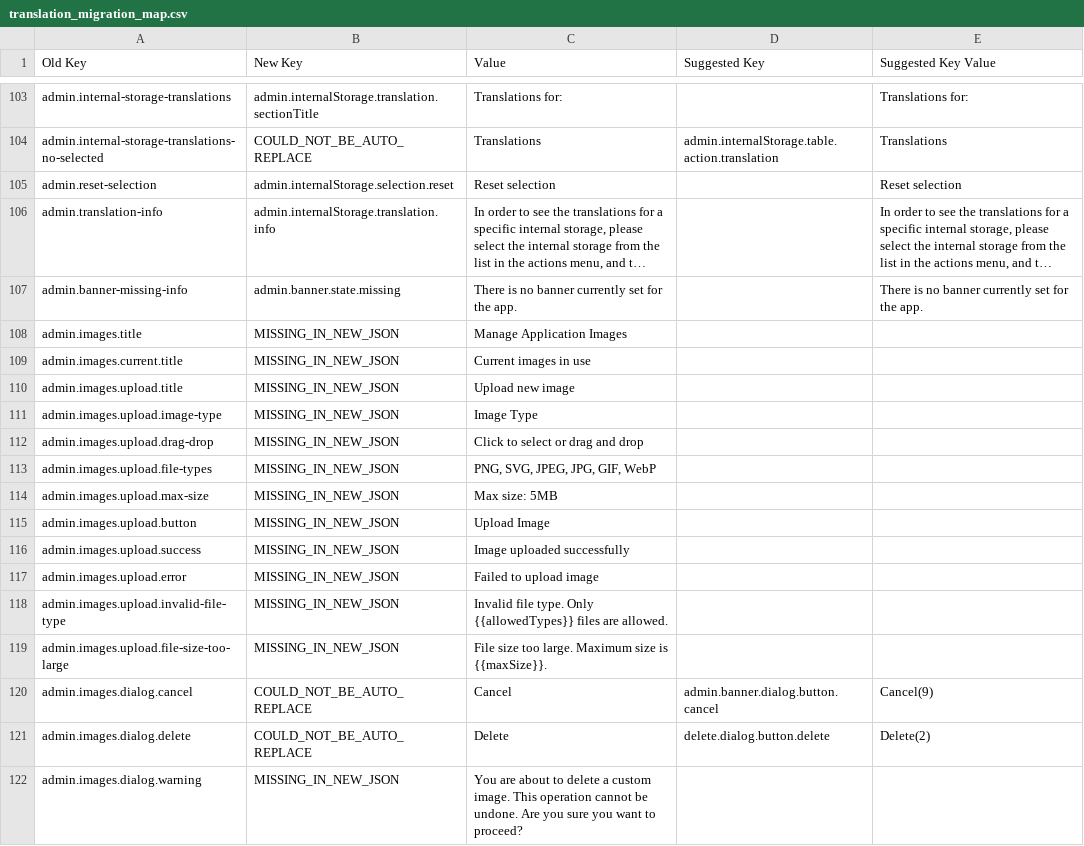
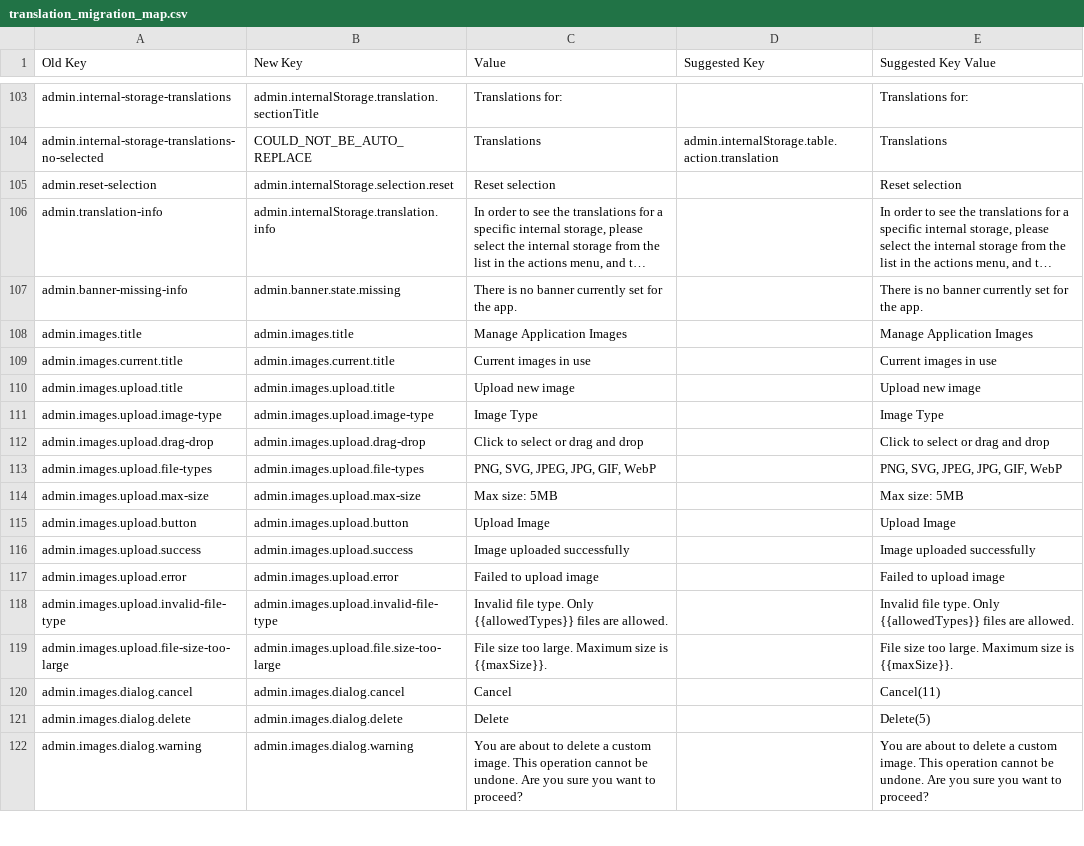
Before and after one commit to damap-org/damap-frontend, a CSV file: tools/translation_migration_map.csv, drawn as a sheet; only a part is shown, gaps mark what is left out; long unchanged cells end in …; the diff covers the shown part only; the diff names each change by its address in the sheet, - before the commit and + after, or states it on an @@ line.

```diff
--- a/tools/translation_migration_map.csv
+++ b/tools/translation_migration_map.csv
-B108 (New Key): MISSING_IN_NEW_JSON
+B108 (New Key): admin.images.title
-E108 (Suggested Key Value): (empty)
+E108 (Suggested Key Value): Manage Application Images
-B109 (New Key): MISSING_IN_NEW_JSON
+B109 (New Key): admin.images.current.title
-E109 (Suggested Key Value): (empty)
+E109 (Suggested Key Value): Current images in use
-B110 (New Key): MISSING_IN_NEW_JSON
+B110 (New Key): admin.images.upload.title
-E110 (Suggested Key Value): (empty)
+E110 (Suggested Key Value): Upload new image
-B111 (New Key): MISSING_IN_NEW_JSON
+B111 (New Key): admin.images.upload.image-type
-E111 (Suggested Key Value): (empty)
+E111 (Suggested Key Value): Image Type
-B112 (New Key): MISSING_IN_NEW_JSON
+B112 (New Key): admin.images.upload.drag-drop
-E112 (Suggested Key Value): (empty)
+E112 (Suggested Key Value): Click to select or drag and drop
-B113 (New Key): MISSING_IN_NEW_JSON
+B113 (New Key): admin.images.upload.file-types
-E113 (Suggested Key Value): (empty)
+E113 (Suggested Key Value): PNG, SVG, JPEG, JPG, GIF, WebP
-B114 (New Key): MISSING_IN_NEW_JSON
+B114 (New Key): admin.images.upload.max-size
-E114 (Suggested Key Value): (empty)
+E114 (Suggested Key Value): Max size: 5MB
-B115 (New Key): MISSING_IN_NEW_JSON
+B115 (New Key): admin.images.upload.button
-E115 (Suggested Key Value): (empty)
+E115 (Suggested Key Value): Upload Image
-B116 (New Key): MISSING_IN_NEW_JSON
+B116 (New Key): admin.images.upload.success
-E116 (Suggested Key Value): (empty)
+E116 (Suggested Key Value): Image uploaded successfully
-B117 (New Key): MISSING_IN_NEW_JSON
+B117 (New Key): admin.images.upload.error
-E117 (Suggested Key Value): (empty)
+E117 (Suggested Key Value): Failed to upload image
-B118 (New Key): MISSING_IN_NEW_JSON
+B118 (New Key): admin.images.upload.invalid-file-type
-E118 (Suggested Key Value): (empty)
+E118 (Suggested Key Value): Invalid file type. Only {{allowedTypes}} files are allowed.
-B119 (New Key): MISSING_IN_NEW_JSON
+B119 (New Key): admin.images.upload.file.size-too-large
-E119 (Suggested Key Value): (empty)
+E119 (Suggested Key Value): File size too large. Maximum size is {{maxSize}}.
-B120 (New Key): COULD_NOT_BE_AUTO_REPLACE
+B120 (New Key): admin.images.dialog.cancel
-D120 (Suggested Key): admin.banner.dialog.button.cancel
+D120 (Suggested Key): (empty)
-E120 (Suggested Key Value): Cancel(9)
+E120 (Suggested Key Value): Cancel(11)
-B121 (New Key): COULD_NOT_BE_AUTO_REPLACE
+B121 (New Key): admin.images.dialog.delete
-D121 (Suggested Key): delete.dialog.button.delete
+D121 (Suggested Key): (empty)
-E121 (Suggested Key Value): Delete(2)
+E121 (Suggested Key Value): Delete(5)
-B122 (New Key): MISSING_IN_NEW_JSON
+B122 (New Key): admin.images.dialog.warning
-E122 (Suggested Key Value): (empty)
+E122 (Suggested Key Value): You are about to delete a custom image. This operation cannot be undone. Are you sure you want to proceed?
```
Also changed, not shown: 99 edited cells elsewhere in this file, 6 other files.
